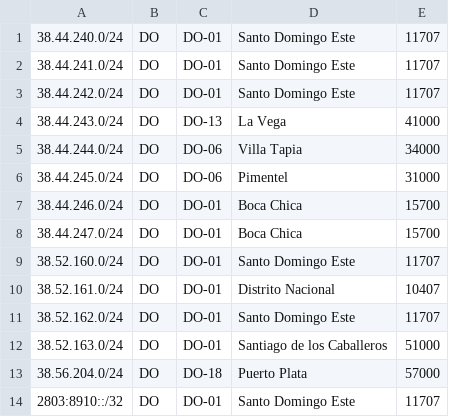
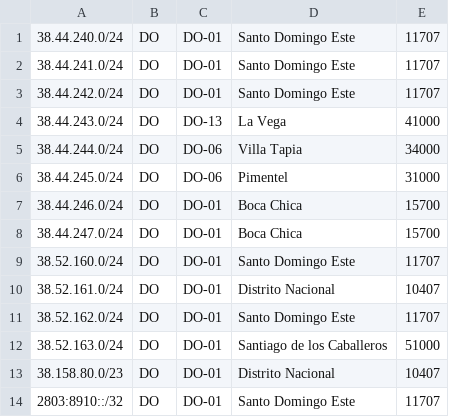
Before and after one commit to visnetwork/geofeed, a CSV file: geofeed.csv, drawn as a sheet; removed rows and columns are numbered as before the commit, all else as after; the diff names each change by its address in the sheet, - before the commit and + after, or states it on an @@ line.

Commit message:
Add files via upload

```diff
--- a/geofeed.csv
+++ b/geofeed.csv
-row 13: 38.56.204.0/24 | DO | DO-18 | Puerto Plata | 57000
+row 13: 38.158.80.0/23 | DO | DO-01 | Distrito Nacional | 10407
```
